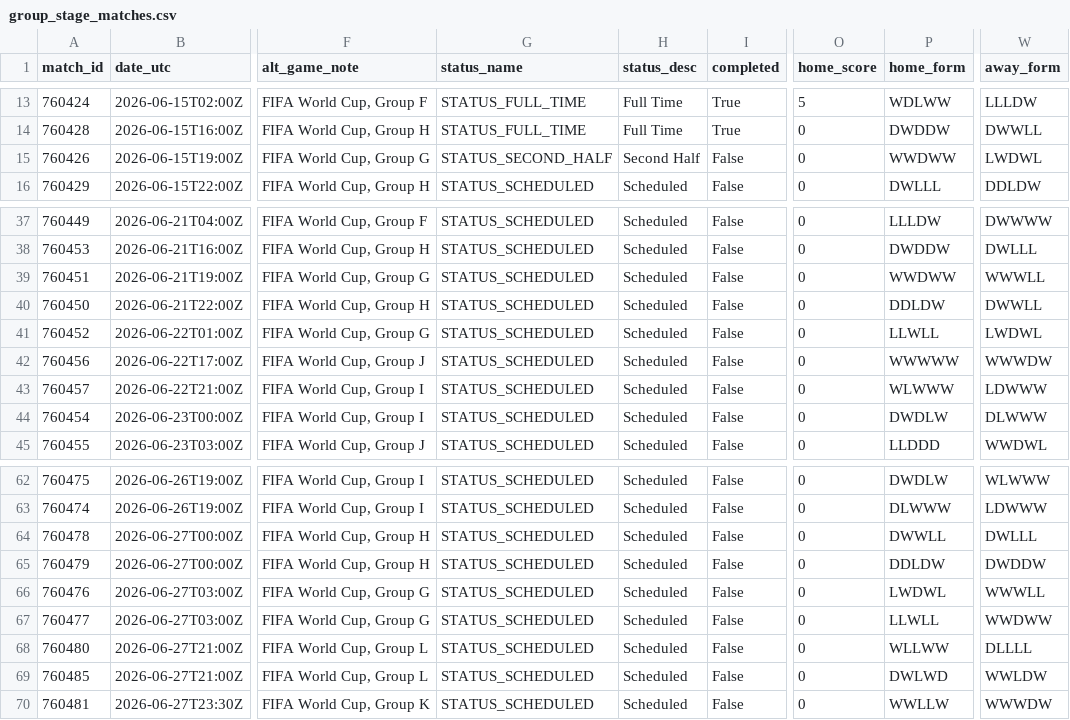
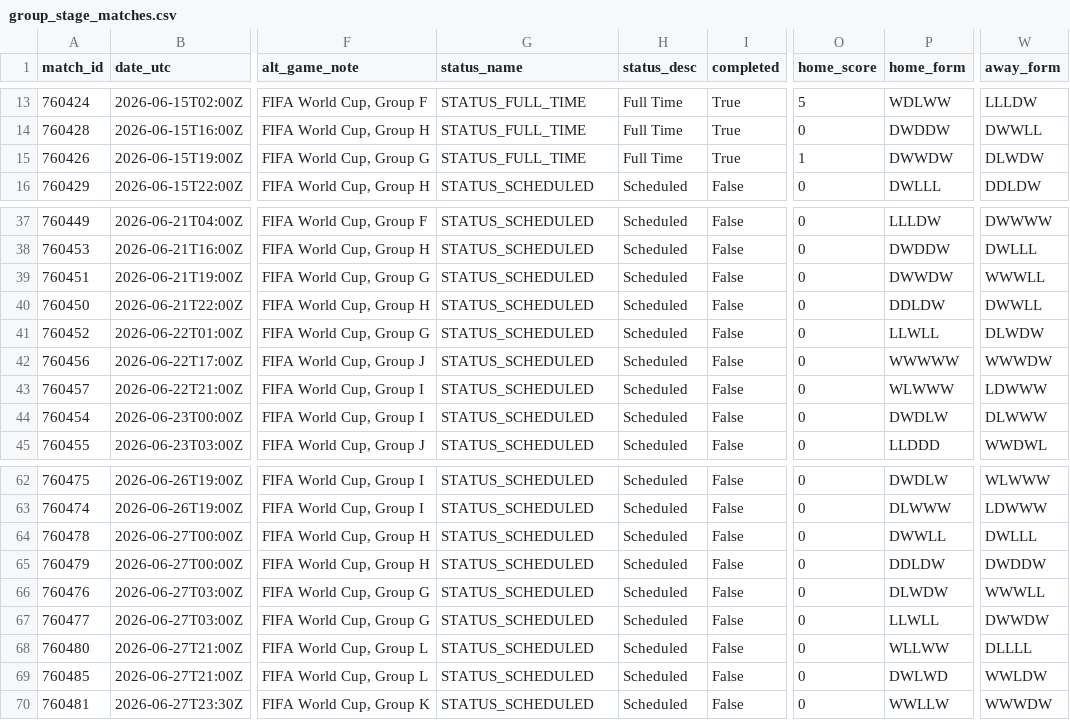
Before and after one commit to akarpie96/2026-worldcup-forecast, a CSV file: data/processed/group_stage_matches.csv, drawn as a sheet; only a part is shown, gaps mark what is left out; the diff names each change by its address in the sheet, - before the commit and + after, or states it on an @@ line.

```diff
--- a/data/processed/group_stage_matches.csv
+++ b/data/processed/group_stage_matches.csv
-G15 (status_name): STATUS_SECOND_HALF
+G15 (status_name): STATUS_FULL_TIME
-H15 (status_desc): Second Half
+H15 (status_desc): Full Time
-I15 (completed): False
+I15 (completed): True
-O15 (home_score): 0
+O15 (home_score): 1
-P15 (home_form): WWDWW
+P15 (home_form): DWWDW
-W15 (away_form): LWDWL
+W15 (away_form): DLWDW
-P39 (home_form): WWDWW
+P39 (home_form): DWWDW
-W41 (away_form): LWDWL
+W41 (away_form): DLWDW
-P66 (home_form): LWDWL
+P66 (home_form): DLWDW
-W67 (away_form): WWDWW
+W67 (away_form): DWWDW
```
Also changed, not shown: data/processed/bracket_forecast.csv, data/processed/matches.csv, 2 other files.
